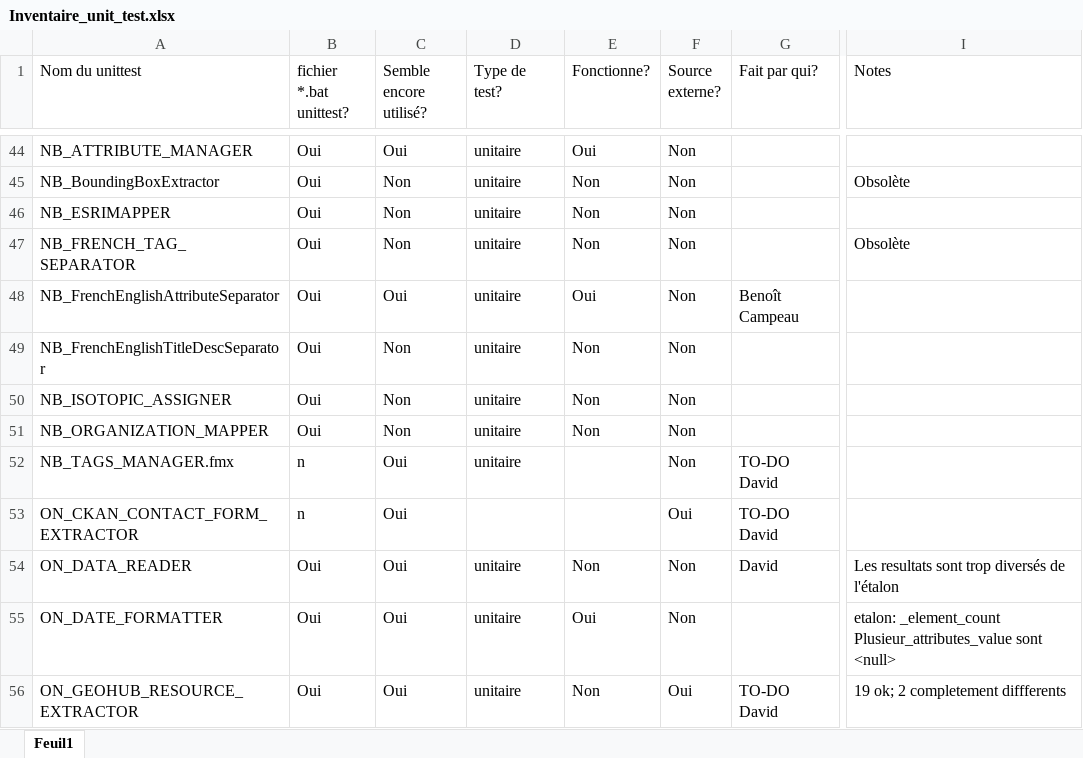
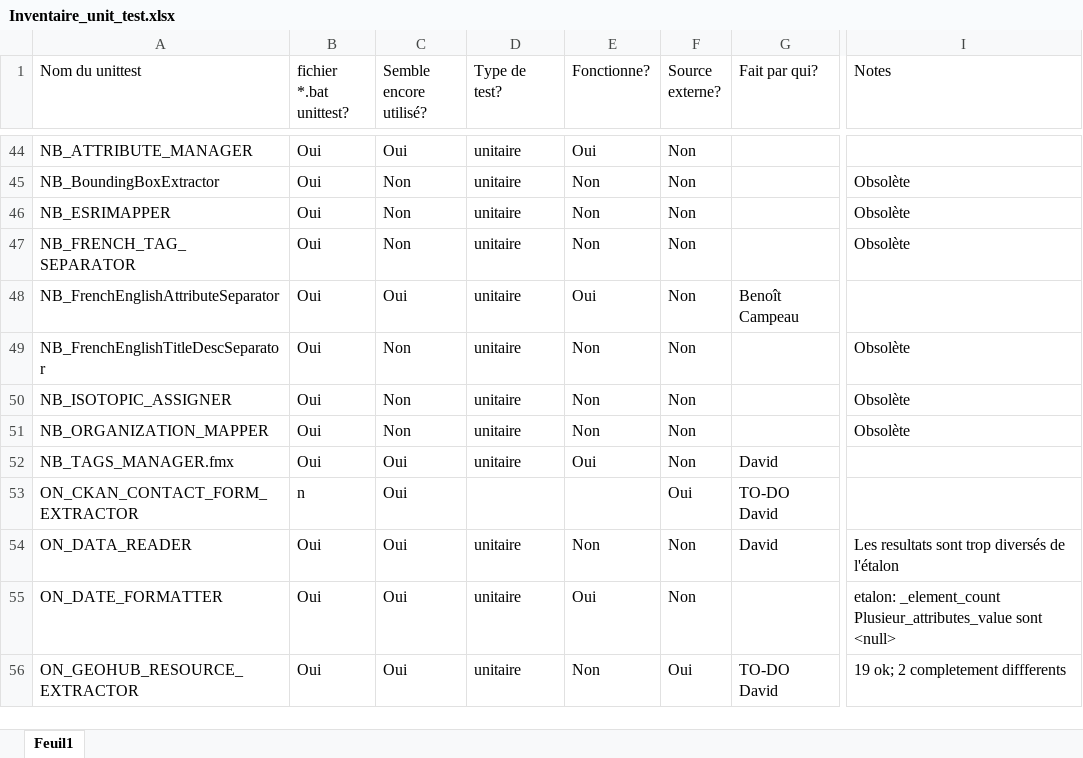
Before and after one commit to federal-geospatial-platform/fgp-metadata-proxy, an Excel workbook: FME_files/UNIT_TESTS/Inventaire_unit_test.xlsx, sheet Feuil1, drawn as a sheet; only a part is shown, gaps mark what is left out; values as stored, in another font and other column widths than the file's, no cell formats; conditional formats not drawn; the diff covers the shown part only; the diff names each change by its address in the sheet, - before the commit and + after, or states it on an @@ line.

```diff
--- a/FME_files/UNIT_TESTS/Inventaire_unit_test.xlsx (sheet Feuil1)
+++ b/FME_files/UNIT_TESTS/Inventaire_unit_test.xlsx (sheet Feuil1)
-I46 (Notes): (empty)
+I46 (Notes): Obsolète
-I49:I51 (Notes): (empty)
+I49:I51 (Notes): Obsolète
-B52 (fichier *.bat unittest?): n
+B52 (fichier *.bat unittest?): Oui
-E52 (Fonctionne?): (empty)
+E52 (Fonctionne?): Oui
-G52 (Fait par qui?): TO-DO David
+G52 (Fait par qui?): David
```
Also changed, not shown: 1 removed row and 19 edited cells elsewhere in this sheet, cell formats, 19 other files.
